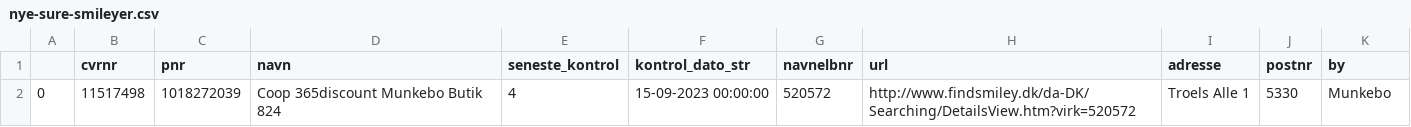
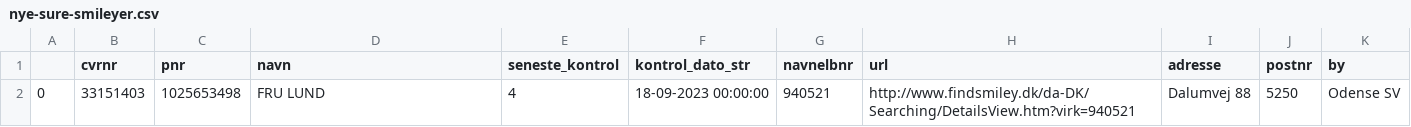
Before and after one commit to TV2-Fyn/scraping-af-foedevarestyrelsens-smileyordning, a CSV file: csv/nye-sure-smileyer.csv, drawn as a sheet.

```diff
--- a/csv/nye-sure-smileyer.csv
+++ b/csv/nye-sure-smileyer.csv
@@ -1,2 +1,2 @@
 ,cvrnr,pnr,navn,seneste_kontrol,kontrol_dato_str,navnelbnr,url,adresse,postnr,by
-0,11517498,1018272039,Coop 365discount Munkebo Butik 824,4,15-09-2023 00:00:00,520572,http://www.findsmiley.dk/da-DK/Searching/DetailsView.htm?virk=520572,Troels Alle 1,5330,Munkebo
+0,33151403,1025653498,FRU LUND ,4,18-09-2023 00:00:00,940521,http://www.findsmiley.dk/da-DK/Searching/DetailsView.htm?virk=940521,Dalumvej 88,5250,Odense SV
```
Also changed, not shown: csv/ikke-sure-smileyer.csv, csv/smileyer.csv.
